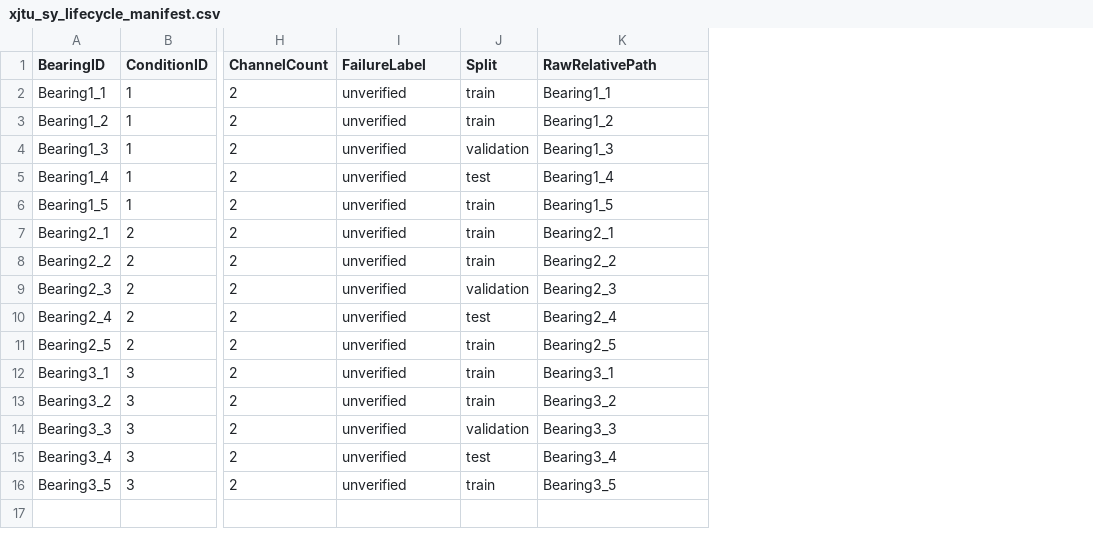
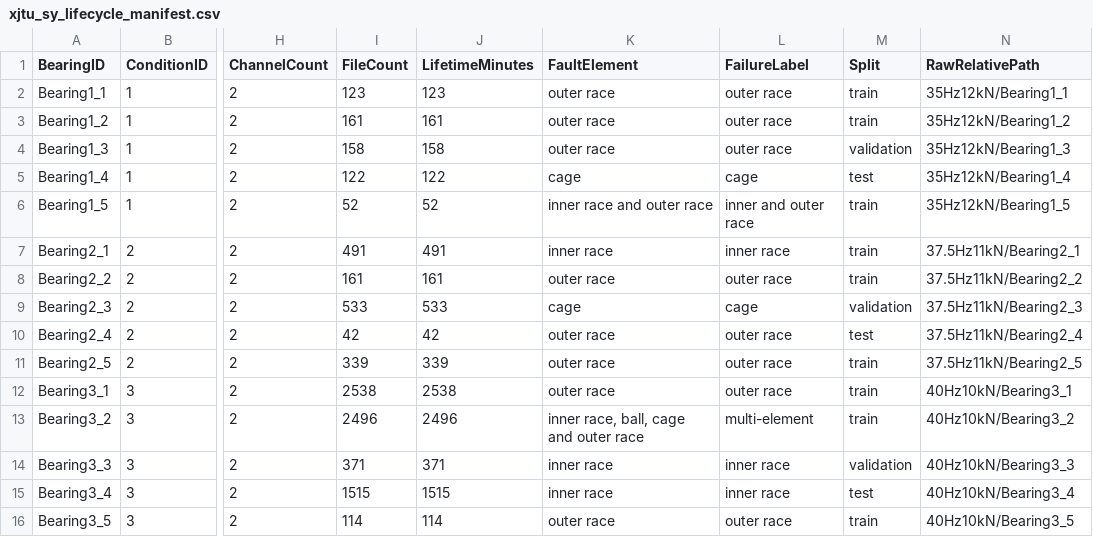
Before and after one commit to MKamel7/bearing-rul-digital-twin-matlab, a CSV file: docs/data/xjtu_sy_lifecycle_manifest.csv, drawn as a sheet; only a part is shown, gaps mark what is left out; addresses are those after the commit; the diff names each change by its address in the sheet, - before the commit and + after, or states it on an @@ line.

Commit message:
feat: audit xjtu sy metadata

```diff
--- a/docs/data/xjtu_sy_lifecycle_manifest.csv
+++ b/docs/data/xjtu_sy_lifecycle_manifest.csv
+column I (FileCount), rows 2-16: 123 | 161 | 158 | 122 | 52 | 491 | 161 | 533 | 42 | 339 | 2538 | 2496 | 371 | 1515 | 114
+column J (LifetimeMinutes), rows 2-16: 123 | 161 | 158 | 122 | 52 | 491 | 161 | 533 | 42 | 339 | 2538 | 2496 | 371 | 1515 | 114
+column K (FaultElement), rows 2-16: outer race | outer race | outer race | cage | inner race and outer race | inner race | outer race | cage | outer race | outer race | outer race | inner race, ball, cage and outer race | inner race | inner race | outer race
-L2:L4 (FailureLabel): unverified
+L2:L4 (FailureLabel): outer race
-N2 (RawRelativePath): Bearing1_1
+N2 (RawRelativePath): 35Hz12kN/Bearing1_1
-N3 (RawRelativePath): Bearing1_2
+N3 (RawRelativePath): 35Hz12kN/Bearing1_2
-N4 (RawRelativePath): Bearing1_3
+N4 (RawRelativePath): 35Hz12kN/Bearing1_3
-L5 (FailureLabel): unverified
+L5 (FailureLabel): cage
-N5 (RawRelativePath): Bearing1_4
+N5 (RawRelativePath): 35Hz12kN/Bearing1_4
-L6 (FailureLabel): unverified
+L6 (FailureLabel): inner and outer race
-N6 (RawRelativePath): Bearing1_5
+N6 (RawRelativePath): 35Hz12kN/Bearing1_5
-L7 (FailureLabel): unverified
+L7 (FailureLabel): inner race
-N7 (RawRelativePath): Bearing2_1
+N7 (RawRelativePath): 37.5Hz11kN/Bearing2_1
-L8 (FailureLabel): unverified
+L8 (FailureLabel): outer race
-N8 (RawRelativePath): Bearing2_2
+N8 (RawRelativePath): 37.5Hz11kN/Bearing2_2
-L9 (FailureLabel): unverified
+L9 (FailureLabel): cage
-N9 (RawRelativePath): Bearing2_3
+N9 (RawRelativePath): 37.5Hz11kN/Bearing2_3
-L10:L12 (FailureLabel): unverified
+L10:L12 (FailureLabel): outer race
-N10 (RawRelativePath): Bearing2_4
+N10 (RawRelativePath): 37.5Hz11kN/Bearing2_4
-N11 (RawRelativePath): Bearing2_5
+N11 (RawRelativePath): 37.5Hz11kN/Bearing2_5
-N12 (RawRelativePath): Bearing3_1
+N12 (RawRelativePath): 40Hz10kN/Bearing3_1
-L13 (FailureLabel): unverified
+L13 (FailureLabel): multi-element
-N13 (RawRelativePath): Bearing3_2
+N13 (RawRelativePath): 40Hz10kN/Bearing3_2
-L14:L15 (FailureLabel): unverified
+L14:L15 (FailureLabel): inner race
-N14 (RawRelativePath): Bearing3_3
+N14 (RawRelativePath): 40Hz10kN/Bearing3_3
-N15 (RawRelativePath): Bearing3_4
+N15 (RawRelativePath): 40Hz10kN/Bearing3_4
-L16 (FailureLabel): unverified
+L16 (FailureLabel): outer race
-N16 (RawRelativePath): Bearing3_5
+N16 (RawRelativePath): 40Hz10kN/Bearing3_5
```
Also changed, not shown: docs/data/source_ledger.csv, 7 other files.
